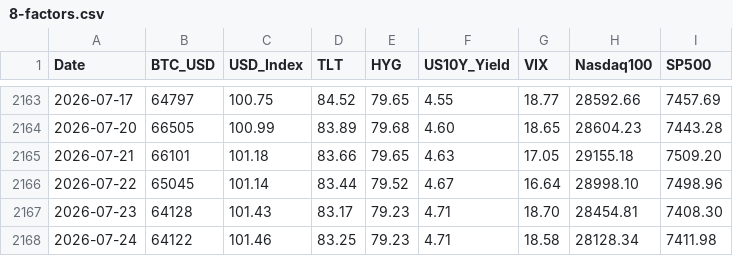
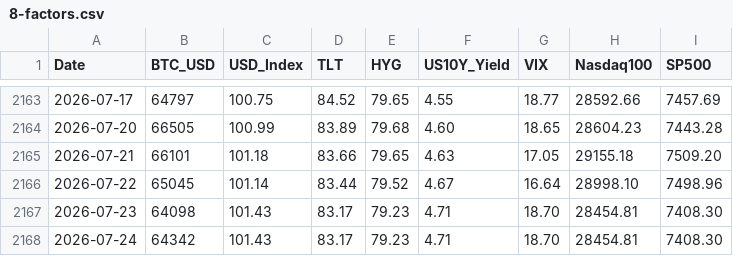
Before and after one commit to edwardchin811227/usmarket, a CSV file: data/8-factors.csv, drawn as a sheet; only a part is shown, gaps mark what is left out.

Commit message:
data: sync 8-factors 2026-07-25 22:40:34

```diff
--- a/data/8-factors.csv
+++ b/data/8-factors.csv
@@ -2166,3 +2166,3 @@ Date,BTC_USD,USD_Index,TLT,HYG,US10Y_Yield,VIX,Nasdaq100,SP500
 2026-07-22,65045,101.14,83.44,79.52,4.67,16.64,28998.10,7498.96
-2026-07-23,64128,101.43,83.17,79.23,4.71,18.70,28454.81,7408.30
-2026-07-24,64122,101.46,83.25,79.23,4.71,18.58,28128.34,7411.98
+2026-07-23,64098,101.43,83.17,79.23,4.71,18.70,28454.81,7408.30
+2026-07-24,64342,101.43,83.17,79.23,4.71,18.70,28454.81,7408.30
```
